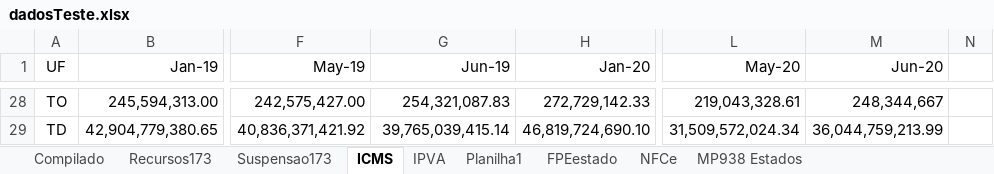
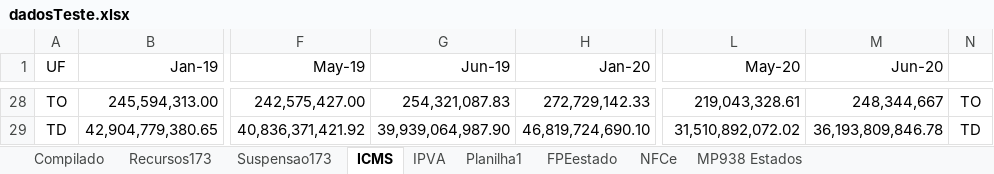
Before and after one commit to frsegundo/monitora-suporte-federativo, an Excel workbook: dadosTeste.xlsx, sheet ICMS, drawn as a sheet; only a part is shown, gaps mark what is left out; values as stored, in another font and other column widths than the file's, no borders; the diff covers the shown part only; the diff names each change by its address in the sheet, - before the commit and + after, or states it on an @@ line.

```diff
--- a/dadosTeste.xlsx (sheet ICMS)
+++ b/dadosTeste.xlsx (sheet ICMS)
-N28: (empty)
+N28: TO
-G29 (Jun-19): 39,765,039,415.14
+G29 (Jun-19): 39,939,064,987.90
-L29 (May-20): 31,509,572,024.34
+L29 (May-20): 31,510,892,072.02
-M29 (Jun-20): 36,044,759,213.99
+M29 (Jun-20): 36,193,809,846.78
-N29: (empty)
+N29: TD
```
Also changed, not shown: 32 edited cells elsewhere in this sheet, sheet Planilha1, sheet Compilado, sheet IPVA, 1 other file.
